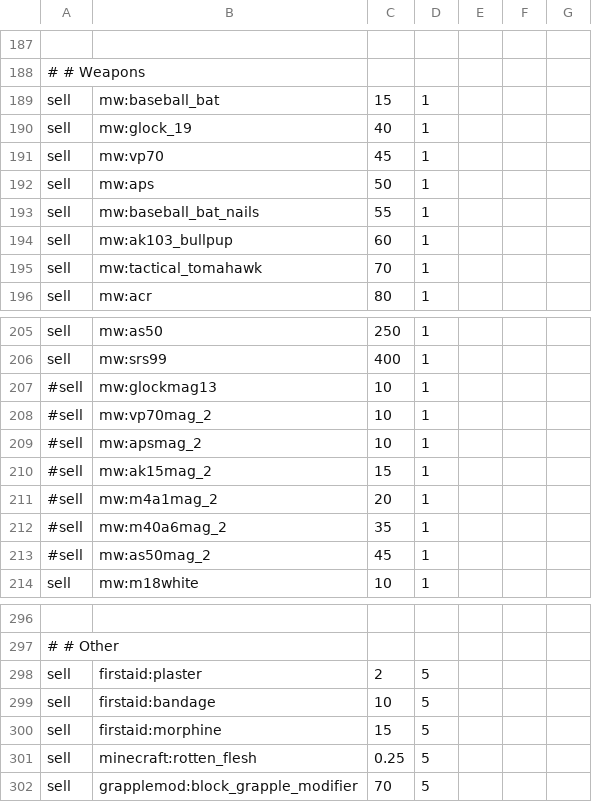
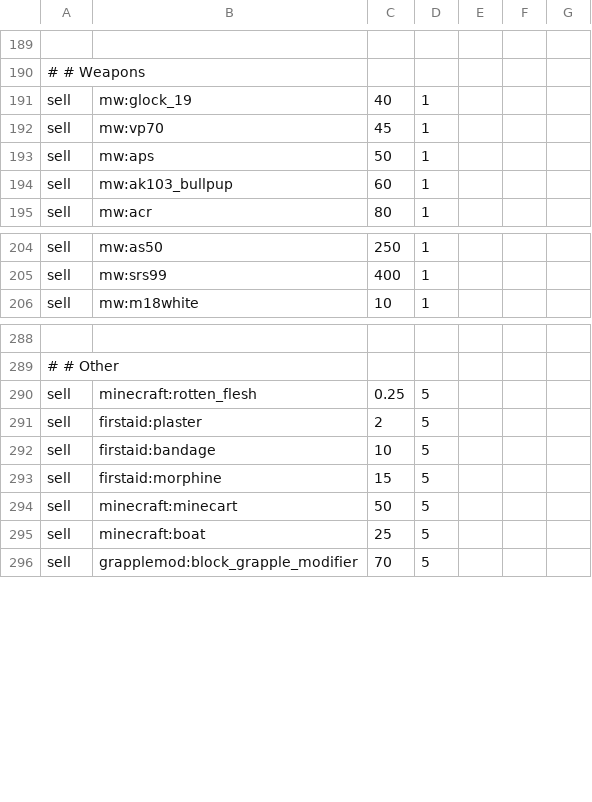
Before and after one commit to anhgelus/nohtis-apohcalyps-modpack, a CSV file: config/adminshop/shop.csv, drawn as a sheet; only a part is shown, gaps mark what is left out; removed rows and columns are numbered as before the commit, all else as after; the diff covers the shown part only; the diff names each change by its address in the sheet, - before the commit and + after, or states it on an @@ line.

Commit message:
tweak price in the shop (redstone torch and armors)

```diff
--- a/config/adminshop/shop.csv
+++ b/config/adminshop/shop.csv
-row 189: sell | mw:baseball_bat | 15 | 1
-row 193: sell | mw:baseball_bat_nails | 55 | 1
-row 195: sell | mw:tactical_tomahawk | 70 | 1
-row 207: #sell | mw:glockmag13 | 10 | 1
-row 208: #sell | mw:vp70mag_2 | 10 | 1
-row 209: #sell | mw:apsmag_2 | 10 | 1
-row 210: #sell | mw:ak15mag_2 | 15 | 1
-row 211: #sell | mw:m4a1mag_2 | 20 | 1
-row 212: #sell | mw:m40a6mag_2 | 35 | 1
-row 213: #sell | mw:as50mag_2 | 45 | 1
+row 290: sell | minecraft:rotten_flesh | 0.25 | 5
-B294: minecraft:rotten_flesh
+B294: minecraft:minecart
-C294: 0.25
+C294: 50
+row 295: sell | minecraft:boat | 25 | 5
```
Also changed, not shown: 2 added rows and 20 edited cells elsewhere in this file, 2 other files.
